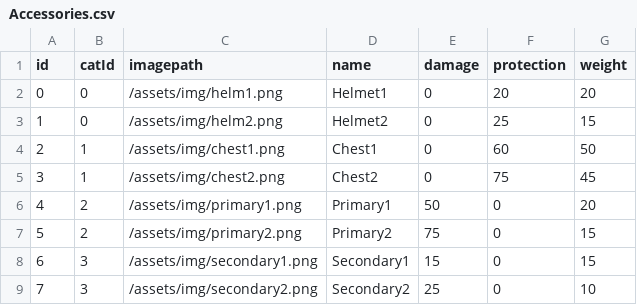
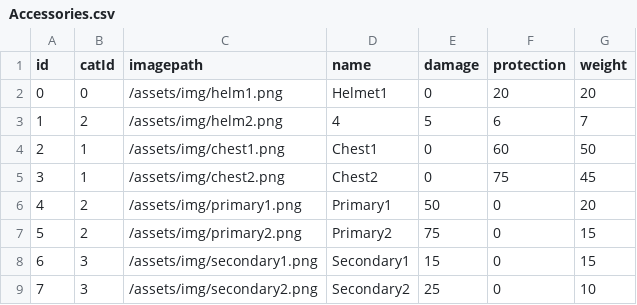
Before and after one commit to pwrtwo/COMP4711-Assignment-2, a CSV file: data/Accessories.csv, drawn as a sheet.

```diff
--- a/data/Accessories.csv
+++ b/data/Accessories.csv
@@ -2,3 +2,3 @@ id,catId,imagepath,name,damage,protection,weight
 0,0,/assets/img/helm1.png,Helmet1,0,20,20
-1,0,/assets/img/helm2.png,Helmet2,0,25,15
+1,2,/assets/img/helm2.png,4,5,6,7
 2,1,/assets/img/chest1.png,Chest1,0,60,50
```
Also changed, not shown: 4 other files.
